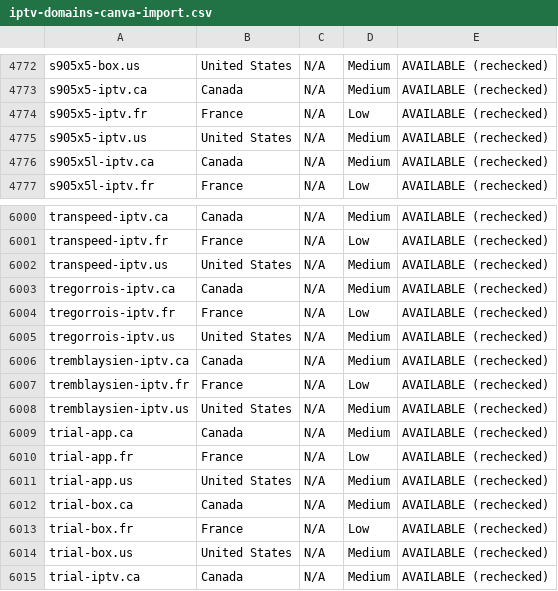
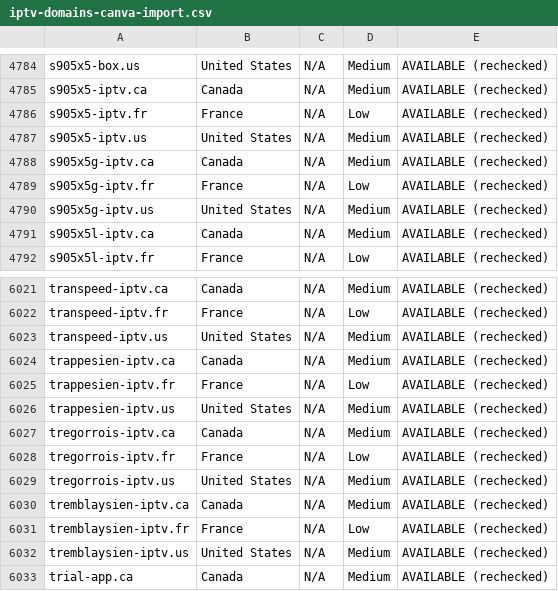
Before and after one commit to CryptoNews24/edit, a CSV file: research/iptv-seo/canva/iptv-domains-canva-import.csv, drawn as a sheet; only a part is shown, gaps mark what is left out; the shorter side is filled out with more unchanged rows; the diff covers the shown part only.

```diff
--- a/research/iptv-seo/canva/iptv-domains-canva-import.csv
+++ b/research/iptv-seo/canva/iptv-domains-canva-import.csv
@@ -4775,2 +4787,5 @@ s905x5-iptv.fr,France,N/A,Low,AVAILABLE (rechecked)
 s905x5-iptv.us,United States,N/A,Medium,AVAILABLE (rechecked)
+s905x5g-iptv.ca,Canada,N/A,Medium,AVAILABLE (rechecked)
+s905x5g-iptv.fr,France,N/A,Low,AVAILABLE (rechecked)
+s905x5g-iptv.us,United States,N/A,Medium,AVAILABLE (rechecked)
 s905x5l-iptv.ca,Canada,N/A,Medium,AVAILABLE (rechecked)
@@ -6002,2 +6023,5 @@ transpeed-iptv.fr,France,N/A,Low,AVAILABLE (rechecked)
 transpeed-iptv.us,United States,N/A,Medium,AVAILABLE (rechecked)
+trappesien-iptv.ca,Canada,N/A,Medium,AVAILABLE (rechecked)
+trappesien-iptv.fr,France,N/A,Low,AVAILABLE (rechecked)
+trappesien-iptv.us,United States,N/A,Medium,AVAILABLE (rechecked)
 tregorrois-iptv.ca,Canada,N/A,Medium,AVAILABLE (rechecked)
```
Also changed, not shown: 18 added rows elsewhere in this file, research/iptv-seo/availability_recheck.csv, 7 other files.
